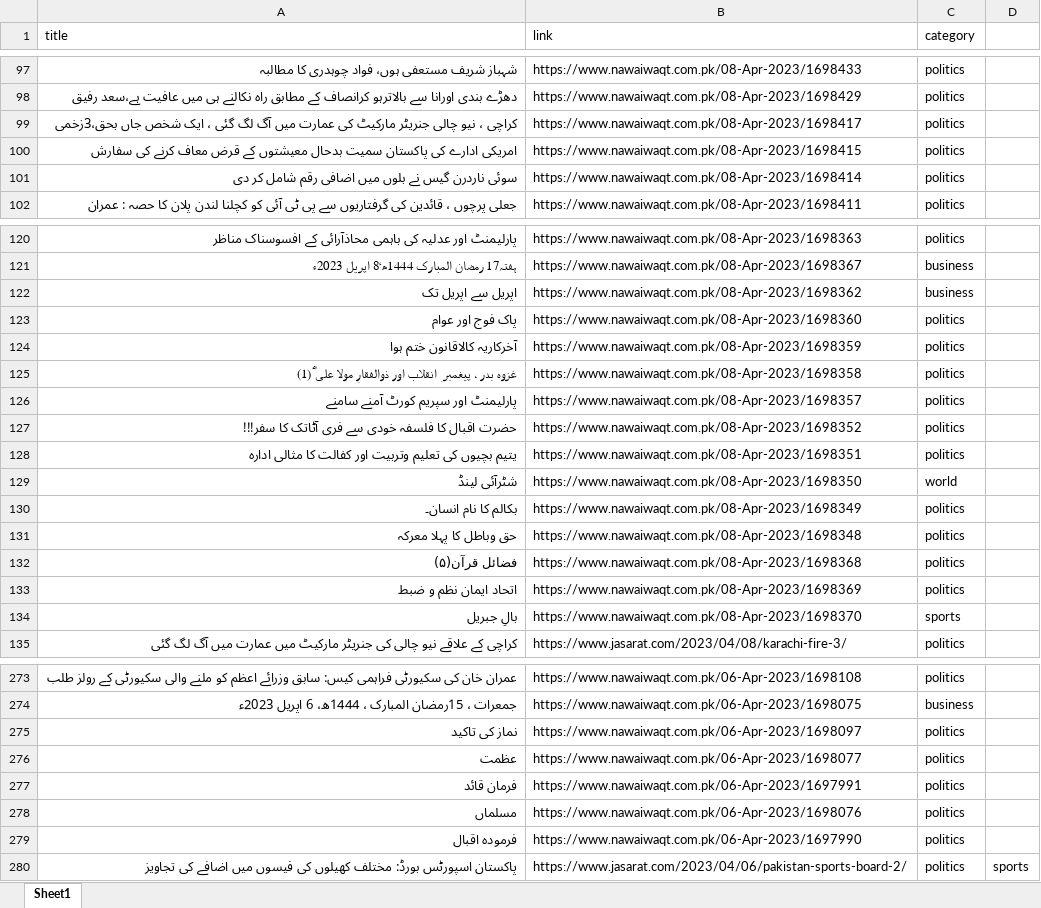
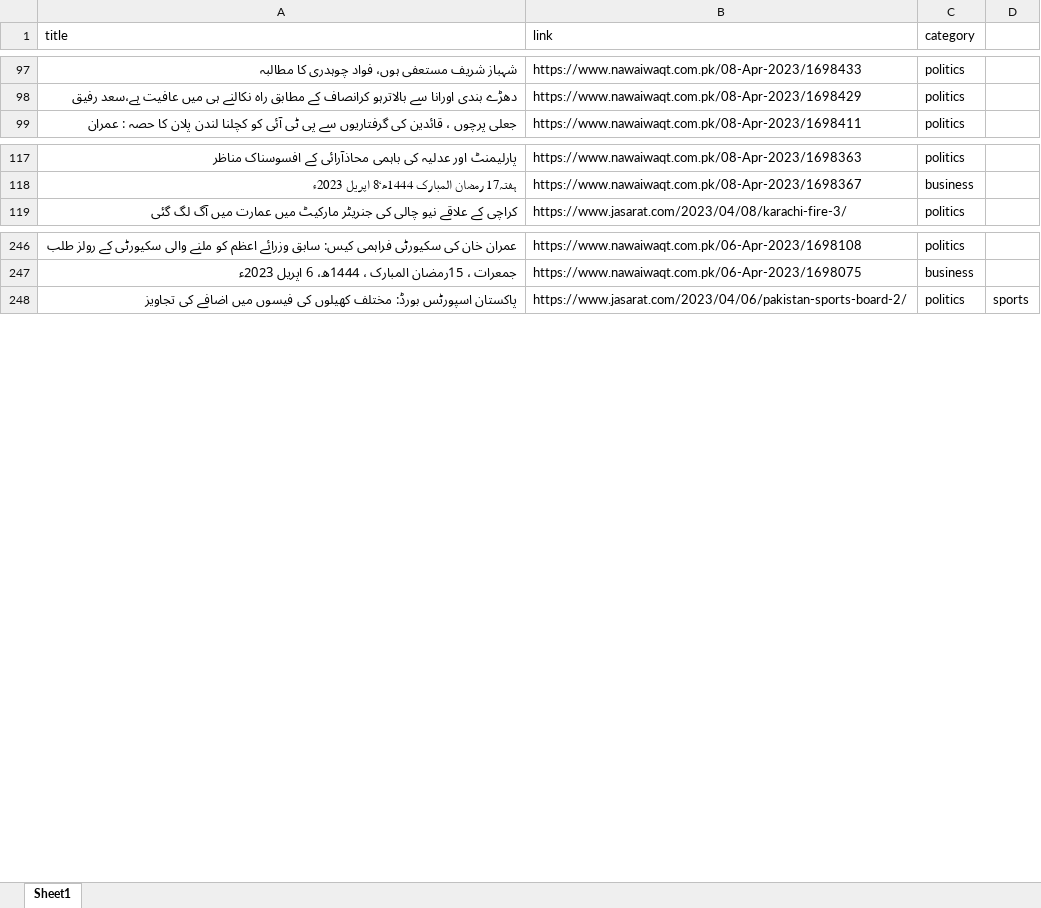
Before and after one commit to hadiyaaamir/khulasa, an Excel workbook: Article Category Data/Categories.xlsx, sheet Sheet1, drawn as a sheet; only a part is shown, gaps mark what is left out; values as stored, in another font and other column widths than the file's, no cell formats; the diff covers the shown part only; the diff names each change by its address in the sheet, - before the commit and + after, or states it on an @@ line.

```diff
--- a/Article Category Data/Categories.xlsx (sheet Sheet1)
+++ b/Article Category Data/Categories.xlsx (sheet Sheet1)
-row 99: کراچی ، نیو چالی جنریٹر مارکیٹ کی عمارت میں آگ لگ گئی ، ایک شخص جاں بحق،3زخمی | https://www.nawaiwaqt.com.pk/08-Apr-2023/1698417 | politics
-row 100: امریکی ادارے کی پاکستان سمیت بدحال معیشتوں کے قرض معاف کرنے کی سفارش | https://www.nawaiwaqt.com.pk/08-Apr-2023/1698415 | politics
-row 101: سوئی ناردرن گیس نے بلوں میں اضافی رقم شامل کر دی | https://www.nawaiwaqt.com.pk/08-Apr-2023/1698414 | politics
-row 122: اپریل سے اپریل تک | https://www.nawaiwaqt.com.pk/08-Apr-2023/1698362 | business
-row 123: پاک فوج اور عوام | https://www.nawaiwaqt.com.pk/08-Apr-2023/1698360 | politics
-row 124: آخرکاریہ کالاقانون ختم ہوا | https://www.nawaiwaqt.com.pk/08-Apr-2023/1698359 | politics
-row 125: غزوہ بدر ، پیغمبر ِ انقلاب اور ذوالفقارِ مولا علی ؓ(1) | https://www.nawaiwaqt.com.pk/08-Apr-2023/1698358 | politics
-row 126: پارلیمنٹ اور سپریم کورٹ آمنے سامنے | https://www.nawaiwaqt.com.pk/08-Apr-2023/1698357 | politics
-row 127: حضرت اقبال کا فلسفہ خودی سے فری آٹاتک کا سفر!!! | https://www.nawaiwaqt.com.pk/08-Apr-2023/1698352 | politics
-row 128: یتیم بچیوں کی تعلیم وتربیت اور کفالت کا مثالی ادارہ | https://www.nawaiwaqt.com.pk/08-Apr-2023/1698351 | politics
-row 129: شٹرآئی لینڈ | https://www.nawaiwaqt.com.pk/08-Apr-2023/1698350 | world
-row 130: بکالم کا نام انسان۔ | https://www.nawaiwaqt.com.pk/08-Apr-2023/1698349 | politics
-row 131: حق وباطل کا پہلا معرکہ | https://www.nawaiwaqt.com.pk/08-Apr-2023/1698348 | politics
-row 132: فضائل قرآن(۵) | https://www.nawaiwaqt.com.pk/08-Apr-2023/1698368 | politics
-row 133: اتحاد ایمان نظم و ضبط | https://www.nawaiwaqt.com.pk/08-Apr-2023/1698369 | politics
-row 134: بالِ جبریل | https://www.nawaiwaqt.com.pk/08-Apr-2023/1698370 | sports
-row 275: نماز کی تاکید | https://www.nawaiwaqt.com.pk/06-Apr-2023/1698097 | politics
-row 276: عظمت | https://www.nawaiwaqt.com.pk/06-Apr-2023/1698077 | politics
-row 277: فرمان قائد | https://www.nawaiwaqt.com.pk/06-Apr-2023/1697991 | politics
-row 278: مسلماں | https://www.nawaiwaqt.com.pk/06-Apr-2023/1698076 | politics
-row 279: فرمودہ اقبال | https://www.nawaiwaqt.com.pk/06-Apr-2023/1697990 | politics
```
Also changed, not shown: 13 removed rows and 11 edited cells elsewhere in this sheet, cell formats, 10 other files.
